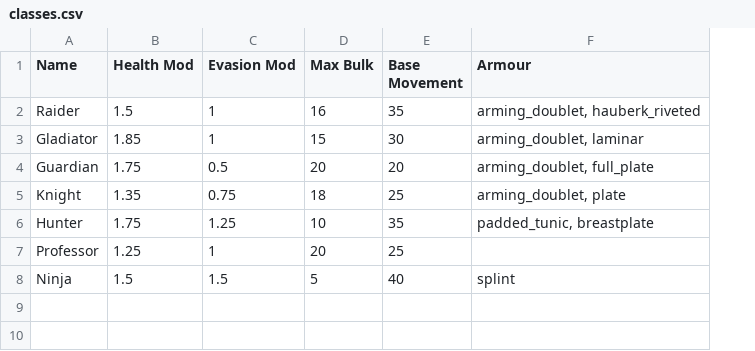
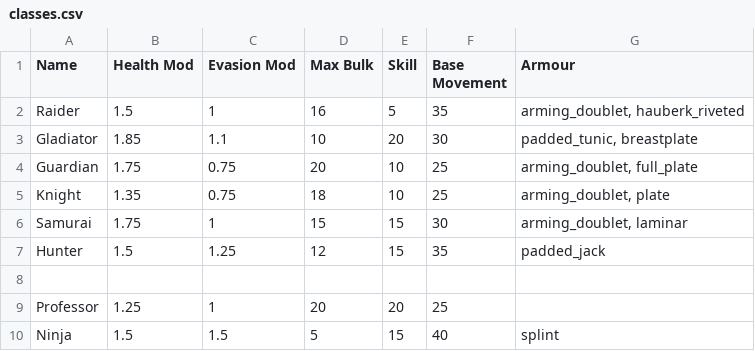
Before and after one commit to JJRAshton/Medieval-Adventure-Game, a CSV file: online/resources/inputs/classes.csv, drawn as a sheet; addresses are those after the commit; the diff names each change by its address in the sheet, - before the commit and + after, or states it on an @@ line.

```diff
--- a/online/resources/inputs/classes.csv
+++ b/online/resources/inputs/classes.csv
+column E (Skill), rows 2-5: 5 | 20 | 10 | 10; row 7: 15; rows 9-10: 20 | 15
-C3 (Evasion Mod): 1
+C3 (Evasion Mod): 1.1
-D3 (Max Bulk): 15
+D3 (Max Bulk): 10
-G3 (Armour): arming_doublet, laminar
+G3 (Armour): padded_tunic, breastplate
-C4 (Evasion Mod): 0.5
+C4 (Evasion Mod): 0.75
-F4 (Base Movement): 20
+F4 (Base Movement): 25
+row 6: Samurai | 1.75 | 1 | 15 | 15 | 30 | arming_doublet, laminar
-B7 (Health Mod): 1.75
+B7 (Health Mod): 1.5
-D7 (Max Bulk): 10
+D7 (Max Bulk): 12
-G7 (Armour): padded_tunic, breastplate
+G7 (Armour): padded_jack
+row 8: (empty)
```
Also changed, not shown: online/resources/inputs/weapons/crossbows.csv, online/resources/inputs/weapons/double_edged_swords.csv, 25 other files.
